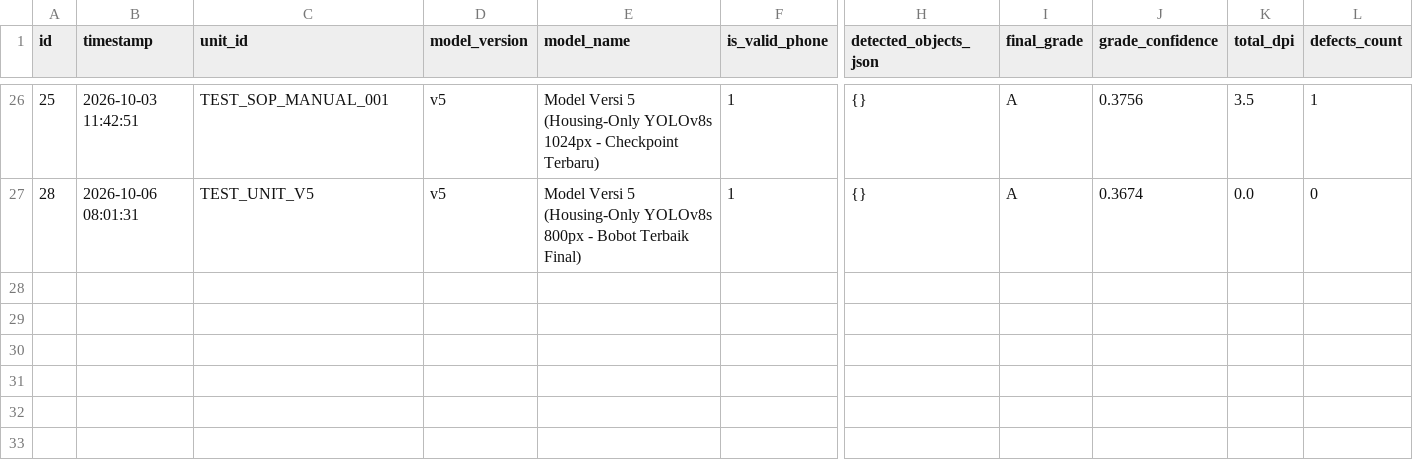
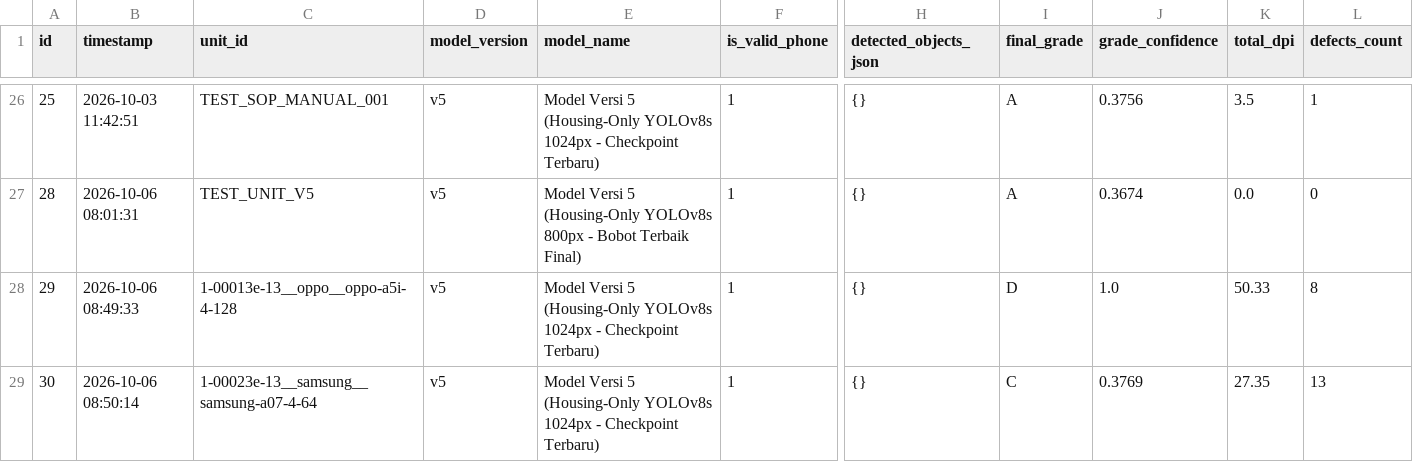
Before and after one commit to Mufti129/defect, a CSV file: data/inspection_database_snapshot.csv, drawn as a sheet; only a part is shown, gaps mark what is left out; rows hold the shown columns only; the diff names each change by its address in the sheet, - before the commit and + after, or states it on an @@ line.

```diff
--- a/data/inspection_database_snapshot.csv
+++ b/data/inspection_database_snapshot.csv
+row 28: 29 | 2026-10-06 08:49:33 | 1-00013e-13__oppo__oppo-a5i-4-128 | v5 | Model Versi 5 (Housing-Only YOLOv8s 1024px - Checkpoint Terbaru) | 1 | {} | D | 1.0 | 50.33 | 8
+row 29: 30 | 2026-10-06 08:50:14 | 1-00023e-13__samsung__samsung-a07-4-64 | v5 | Model Versi 5 (Housing-Only YOLOv8s 1024px - Checkpoint Terbaru) | 1 | {} | C | 0.3769 | 27.35 | 13
```
Also changed, not shown: 34 other files.
